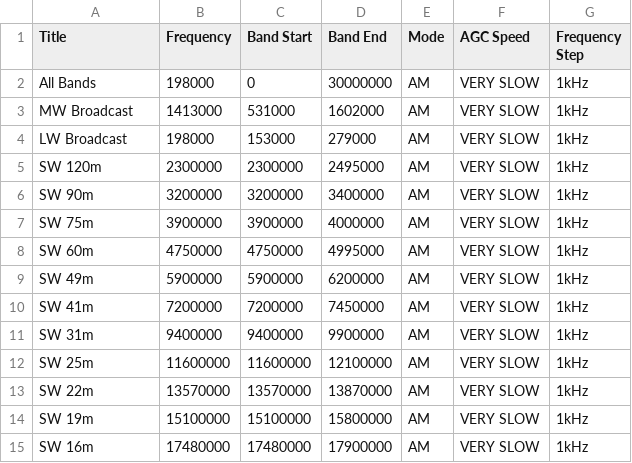
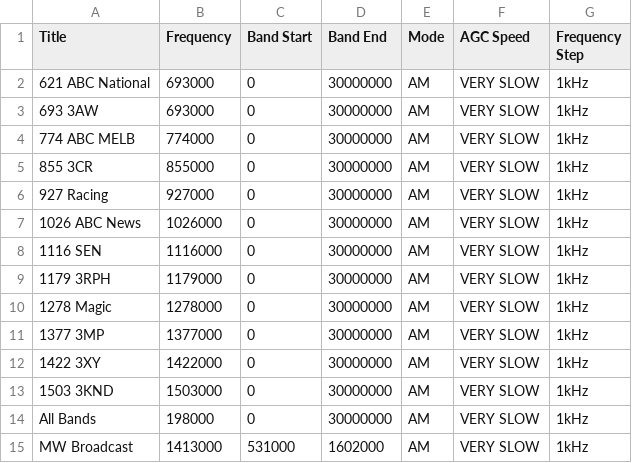
Before and after one commit to dawsonjon/PicoRX, a CSV file: memory_loader/memory.csv, drawn as a sheet; only a part is shown; the shorter side is filled out with more unchanged rows; the diff names each change by its address in the sheet, - before the commit and + after, or states it on an @@ line.

```diff
--- a/memory_loader/memory.csv
+++ b/memory_loader/memory.csv
+row 2: 621 ABC National | 693000 | 0 | 30000000 | AM | VERY SLOW | 1kHz
+row 3: 693 3AW | 693000 | 0 | 30000000 | AM | VERY SLOW | 1kHz
+row 4: 774 ABC MELB | 774000 | 0 | 30000000 | AM | VERY SLOW | 1kHz
+row 5: 855 3CR | 855000 | 0 | 30000000 | AM | VERY SLOW | 1kHz
+row 6: 927 Racing | 927000 | 0 | 30000000 | AM | VERY SLOW | 1kHz
+row 7: 1026 ABC News | 1026000 | 0 | 30000000 | AM | VERY SLOW | 1kHz
+row 8: 1116 SEN | 1116000 | 0 | 30000000 | AM | VERY SLOW | 1kHz
+row 9: 1179 3RPH | 1179000 | 0 | 30000000 | AM | VERY SLOW | 1kHz
+row 10: 1278 Magic | 1278000 | 0 | 30000000 | AM | VERY SLOW | 1kHz
+row 11: 1377 3MP | 1377000 | 0 | 30000000 | AM | VERY SLOW | 1kHz
+row 12: 1422 3XY | 1422000 | 0 | 30000000 | AM | VERY SLOW | 1kHz
+row 13: 1503 3KND | 1503000 | 0 | 30000000 | AM | VERY SLOW | 1kHz
```
Also changed, not shown: 5 other files.
